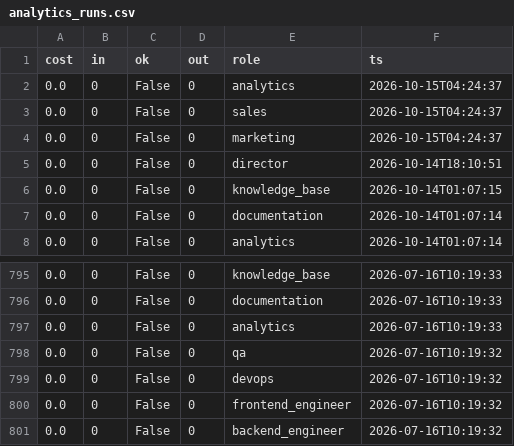
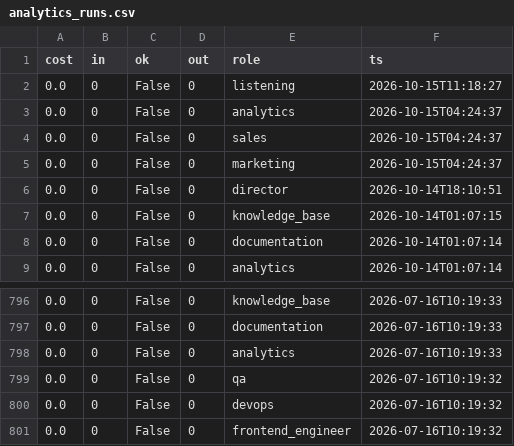
Before and after one commit to jaspalsingh321jsrr-ops/opsrunner-agents, a CSV file: data/exports/analytics_runs.csv, drawn as a sheet; only a part is shown, gaps mark what is left out.

```diff
--- a/data/exports/analytics_runs.csv
+++ b/data/exports/analytics_runs.csv
@@ -1,2 +1,3 @@
 cost,in,ok,out,role,ts
+0.0,0,False,0,listening,2026-10-15T11:18:27
 0.0,0,False,0,analytics,2026-10-15T04:24:37
@@ -800,2 +801 @@ cost,in,ok,out,role,ts
 0.0,0,False,0,frontend_engineer,2026-07-16T10:19:32
-0.0,0,False,0,backend_engineer,2026-07-16T10:19:32
```
Also changed, not shown: 4 other files.
